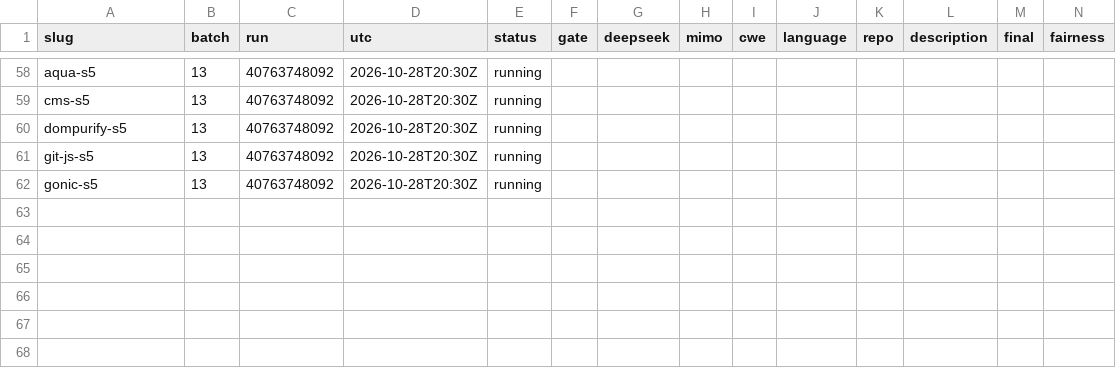
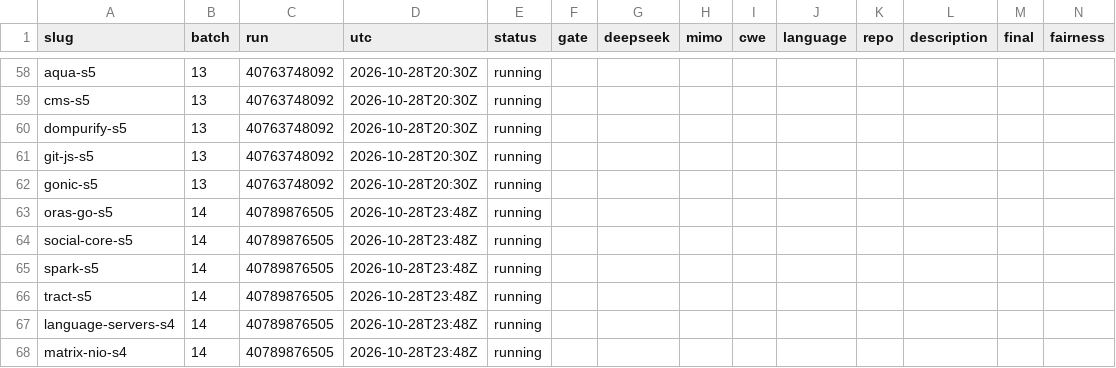
Before and after one commit to sherazrazadev/swe-benching, a TSV file: reports/actions/tasks.tsv, drawn as a sheet; only a part is shown, gaps mark what is left out; rows hold the shown columns only; the diff names each change by its address in the sheet, - before the commit and + after, or states it on an @@ line.

```diff
--- a/reports/actions/tasks.tsv
+++ b/reports/actions/tasks.tsv
+row 63: oras-go-s5 | 14 | 40789876505 | 2026-10-28T23:48Z | running
+row 64: social-core-s5 | 14 | 40789876505 | 2026-10-28T23:48Z | running
+row 65: spark-s5 | 14 | 40789876505 | 2026-10-28T23:48Z | running
+row 66: tract-s5 | 14 | 40789876505 | 2026-10-28T23:48Z | running
+row 67: language-servers-s4 | 14 | 40789876505 | 2026-10-28T23:48Z | running
+row 68: matrix-nio-s4 | 14 | 40789876505 | 2026-10-28T23:48Z | running
```
